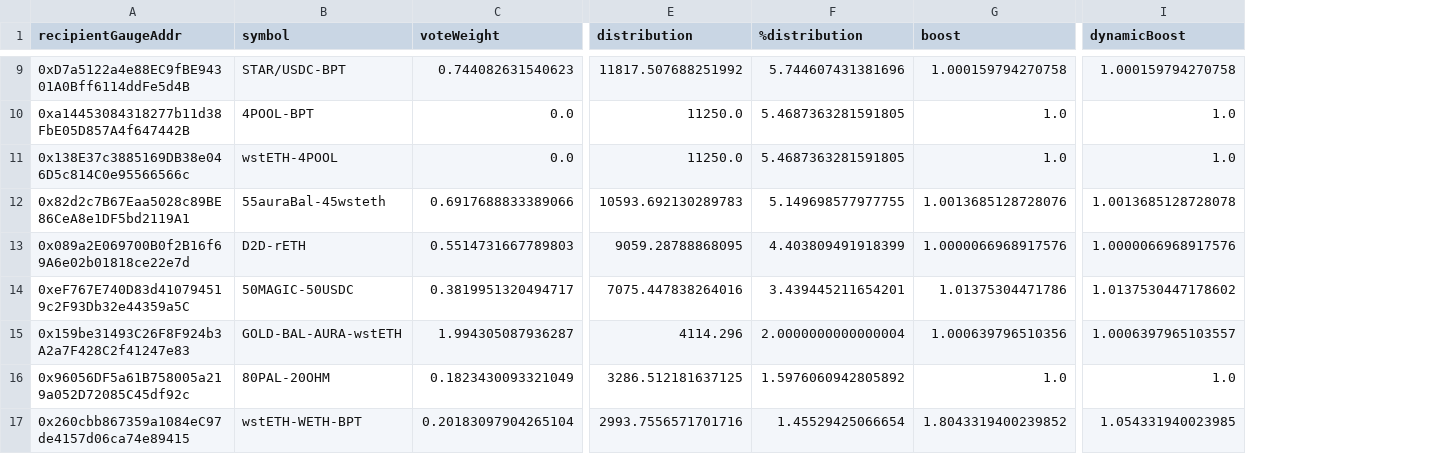
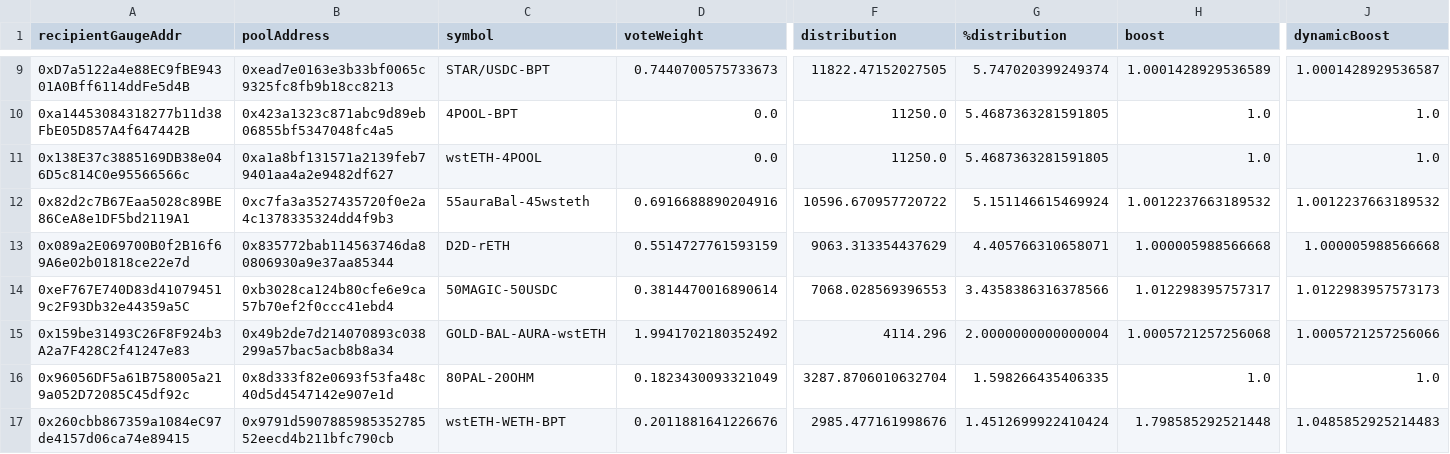
Before and after one commit to BalancerMaxis/data_automation, a CSV file: notebooks/arb_dao_grant_distribution/output/dao_grant_2023-11-16_2023-11-30.csv, drawn as a sheet; only a part is shown, gaps mark what is left out; addresses are those after the commit; the diff covers the shown part only; the diff names each change by its address in the sheet, - before the commit and + after, or states it on an @@ line.

Commit message:
chore: add pool address to csv output for arb dao STIP

```diff
--- a/notebooks/arb_dao_grant_distribution/output/dao_grant_2023-11-16_2023-11-30.csv
+++ b/notebooks/arb_dao_grant_distribution/output/dao_grant_2023-11-16_2023-11-30.csv
+column B (poolAddress), rows 9-17: 0xead7e0163e3b33bf0065c9325fc8fb9b18cc8213 | 0x423a1323c871abc9d89eb06855bf5347048fc4a5 | 0xa1a8bf131571a2139feb79401aa4a2e9482df627 | 0xc7fa3a3527435720f0e2a4c1378335324dd4f9b3 | 0x835772bab114563746da80806930a9e37aa85344 | 0xb3028ca124b80cfe6e9ca57b70ef2f0ccc41ebd4 | 0x49b2de7d214070893c038299a57bac5acb8b8a34 | 0x8d333f82e0693f53fa48c40d5d4547142e907e1d | 0x9791d590788598535278552eecd4b211bfc790cb
-D9 (voteWeight): 0.744082631540623
+D9 (voteWeight): 0.7440700575733673
-F9 (distribution): 11817.507688251992
+F9 (distribution): 11822.47152027505
-G9 (%distribution): 5.744607431381696
+G9 (%distribution): 5.747020399249374
-H9 (boost): 1.000159794270758
+H9 (boost): 1.0001428929536589
-J9 (dynamicBoost): 1.000159794270758
+J9 (dynamicBoost): 1.0001428929536587
-D12 (voteWeight): 0.6917688833389066
+D12 (voteWeight): 0.6916688890204916
-F12 (distribution): 10593.692130289783
+F12 (distribution): 10596.670957720722
-G12 (%distribution): 5.149698577977755
+G12 (%distribution): 5.151146615469924
-H12 (boost): 1.0013685128728076
+H12 (boost): 1.0012237663189532
-J12 (dynamicBoost): 1.0013685128728078
+J12 (dynamicBoost): 1.0012237663189532
-D13 (voteWeight): 0.5514731667789803
+D13 (voteWeight): 0.5514727761593159
-F13 (distribution): 9059.28788868095
+F13 (distribution): 9063.313354437629
-G13 (%distribution): 4.403809491918399
+G13 (%distribution): 4.405766310658071
-H13 (boost): 1.0000066968917576
+H13 (boost): 1.000005988566668
-J13 (dynamicBoost): 1.0000066968917576
+J13 (dynamicBoost): 1.000005988566668
-D14 (voteWeight): 0.3819951320494717
+D14 (voteWeight): 0.3814470016890614
-F14 (distribution): 7075.447838264016
+F14 (distribution): 7068.028569396553
-G14 (%distribution): 3.439445211654201
+G14 (%distribution): 3.4358386316378566
-H14 (boost): 1.01375304471786
+H14 (boost): 1.012298395757317
-J14 (dynamicBoost): 1.0137530447178602
+J14 (dynamicBoost): 1.0122983957573173
-D15 (voteWeight): 1.994305087936287
+D15 (voteWeight): 1.9941702180352492
-H15 (boost): 1.000639796510356
+H15 (boost): 1.0005721257256068
-J15 (dynamicBoost): 1.0006397965103557
+J15 (dynamicBoost): 1.0005721257256066
-F16 (distribution): 3286.512181637125
+F16 (distribution): 3287.8706010632704
-G16 (%distribution): 1.5976060942805892
+G16 (%distribution): 1.598266435406335
-D17 (voteWeight): 0.20183097904265104
+D17 (voteWeight): 0.2011881641226676
-F17 (distribution): 2993.7556571701716
+F17 (distribution): 2985.477161998676
-G17 (%distribution): 1.45529425066654
+G17 (%distribution): 1.4512699922410424
-H17 (boost): 1.8043319400239852
+H17 (boost): 1.798585292521448
-J17 (dynamicBoost): 1.054331940023985
+J17 (dynamicBoost): 1.0485852925214483
```
Also changed, not shown: 49 edited cells elsewhere in this file, 2 other files.
